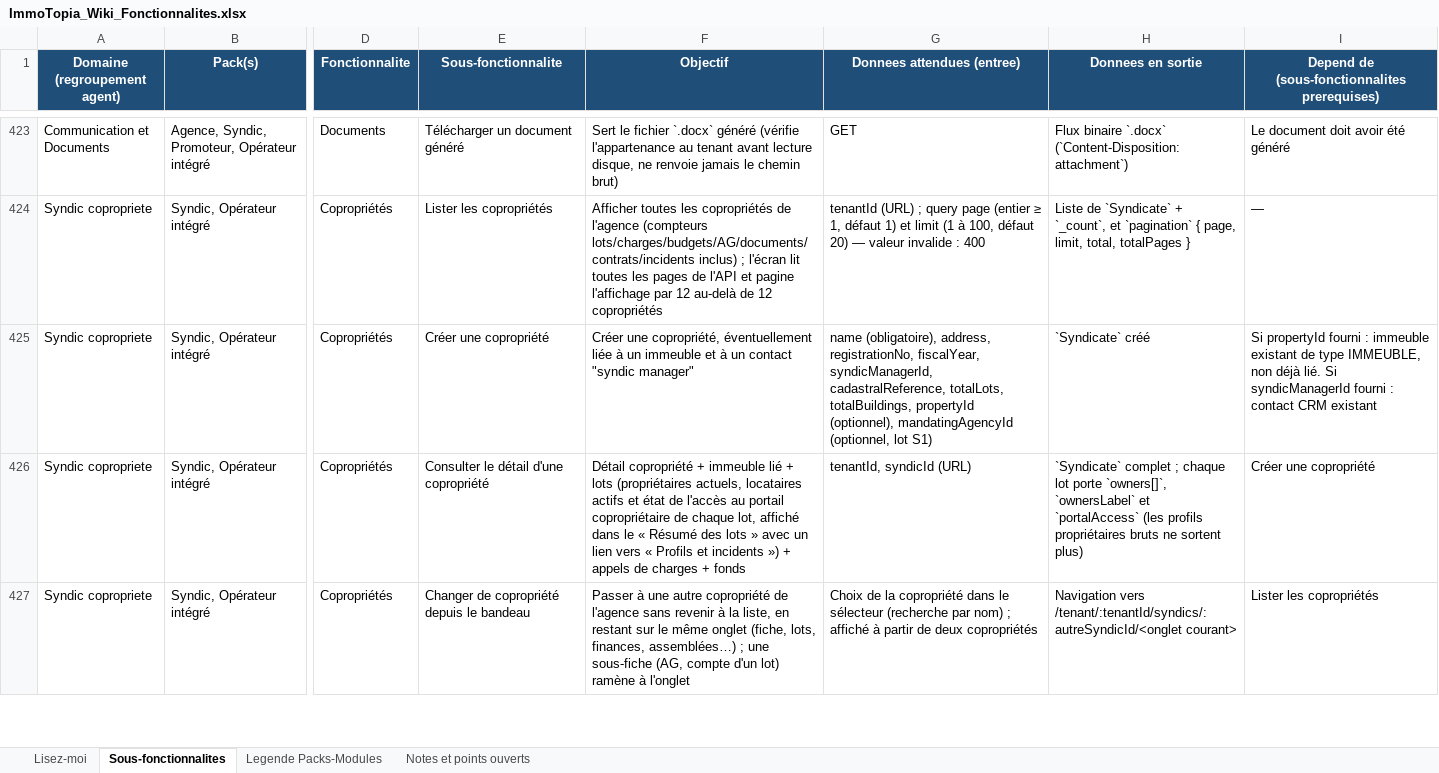
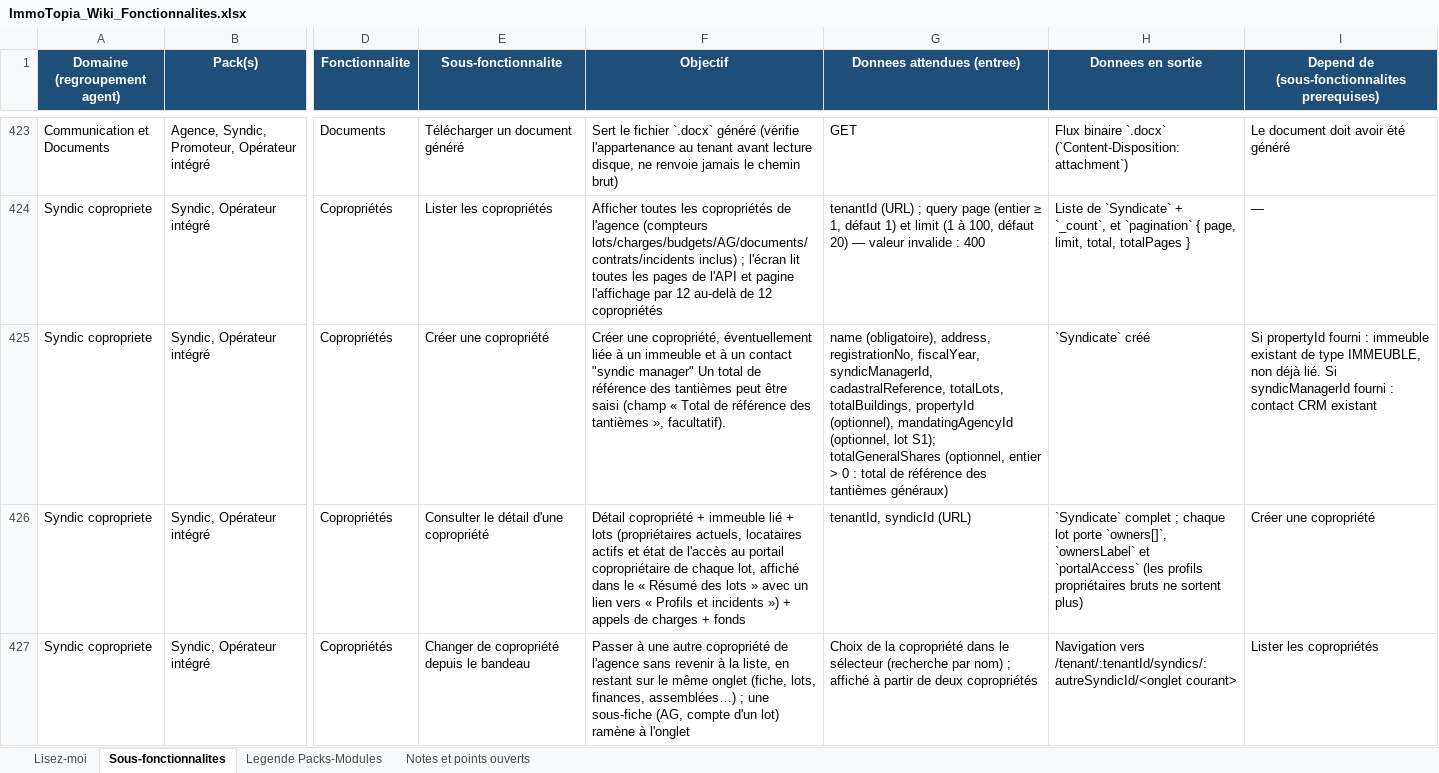
Before and after one commit to bkourouma/immotopia, an Excel workbook: docs/fonctionnalites/ImmoTopia_Wiki_Fonctionnalites.xlsx, sheet Sous-fonctionnalites, drawn as a sheet; only a part is shown, gaps mark what is left out; values as stored, in another font and other column widths than the file's, no borders; table styles not drawn; the diff covers the shown part only; the diff names each change by its address in the sheet, - before the commit and + after, or states it on an @@ line.

```diff
--- a/docs/fonctionnalites/ImmoTopia_Wiki_Fonctionnalites.xlsx (sheet Sous-fonctionnalites)
+++ b/docs/fonctionnalites/ImmoTopia_Wiki_Fonctionnalites.xlsx (sheet Sous-fonctionnalites)
-F425 (Objectif): …"syndic manager"
+F425 (Objectif): …"syndic manager" Un total de référence des tantièmes peut être saisi (champ « Total de référence des tantièmes », facultatif).
-G425 (Donnees attendues (entree)): …(optionnel, lot S1)
+G425 (Donnees attendues (entree)): …(optionnel, lot S1); totalGeneralShares (optionnel, entier > 0 : total de référence des tantièmes généraux)
```
Also changed, not shown: 8 added rows and 34 edited cells elsewhere in this sheet, 3 other files.
